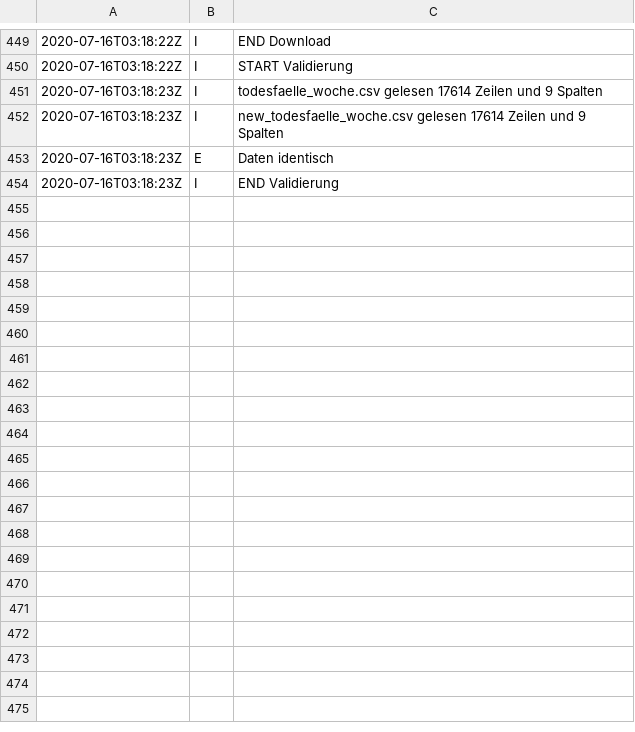
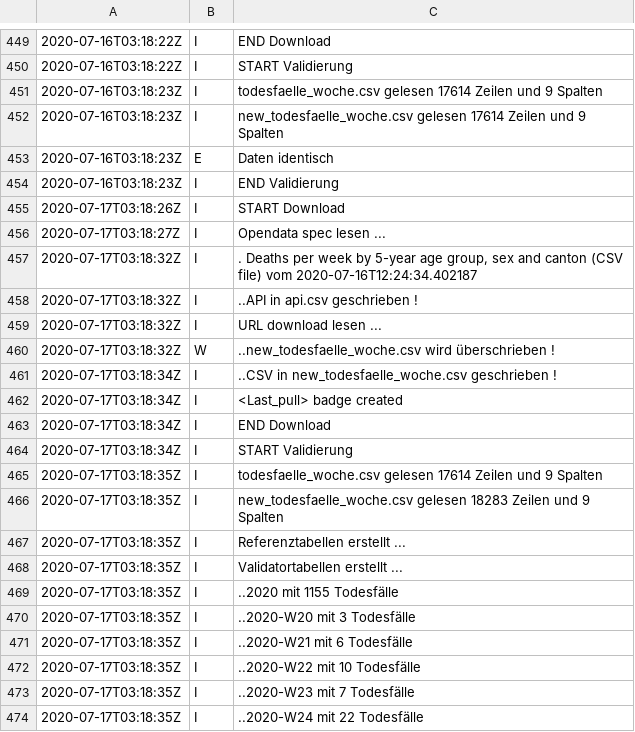
Before and after one commit to norman-ds/momo, a CSV file: data/log.csv, drawn as a sheet; only a part is shown, gaps mark what is left out; the diff covers the shown part only.

```diff
--- a/data/log.csv
+++ b/data/log.csv
@@ -454 +454,21 @@
 2020-07-16T03:18:23Z;I;END Validierung
+2020-07-17T03:18:26Z;I;START Download
+2020-07-17T03:18:27Z;I;Opendata spec lesen ...
+2020-07-17T03:18:32Z;I;. Deaths per week by 5-year age group, sex and canton (CSV file) vom 2020-07-16T12:24:34.402187
+2020-07-17T03:18:32Z;I;..API in api.csv geschrieben !
+2020-07-17T03:18:32Z;I;URL download lesen ...
+2020-07-17T03:18:32Z;W;..new_todesfaelle_woche.csv wird überschrieben !
+2020-07-17T03:18:34Z;I;..CSV in new_todesfaelle_woche.csv geschrieben !
+2020-07-17T03:18:34Z;I;<Last_pull> badge created
+2020-07-17T03:18:34Z;I;END Download
+2020-07-17T03:18:34Z;I;START Validierung
+2020-07-17T03:18:35Z;I;todesfaelle_woche.csv gelesen 17614 Zeilen und 9 Spalten
+2020-07-17T03:18:35Z;I;new_todesfaelle_woche.csv gelesen 18283 Zeilen und 9 Spalten
+2020-07-17T03:18:35Z;I;Referenztabellen erstellt ...
+2020-07-17T03:18:35Z;I;Validatortabellen erstellt ...
+2020-07-17T03:18:35Z;I;..2020 mit 1155 Todesfälle
+2020-07-17T03:18:35Z;I;..2020-W20 mit 3 Todesfälle
+2020-07-17T03:18:35Z;I;..2020-W21 mit 6 Todesfälle
+2020-07-17T03:18:35Z;I;..2020-W22 mit 10 Todesfälle
+2020-07-17T03:18:35Z;I;..2020-W23 mit 7 Todesfälle
+2020-07-17T03:18:35Z;I;..2020-W24 mit 22 Todesfälle
```
Also changed, not shown: 13 added rows elsewhere in this file, data/api.csv, 6 other files.
